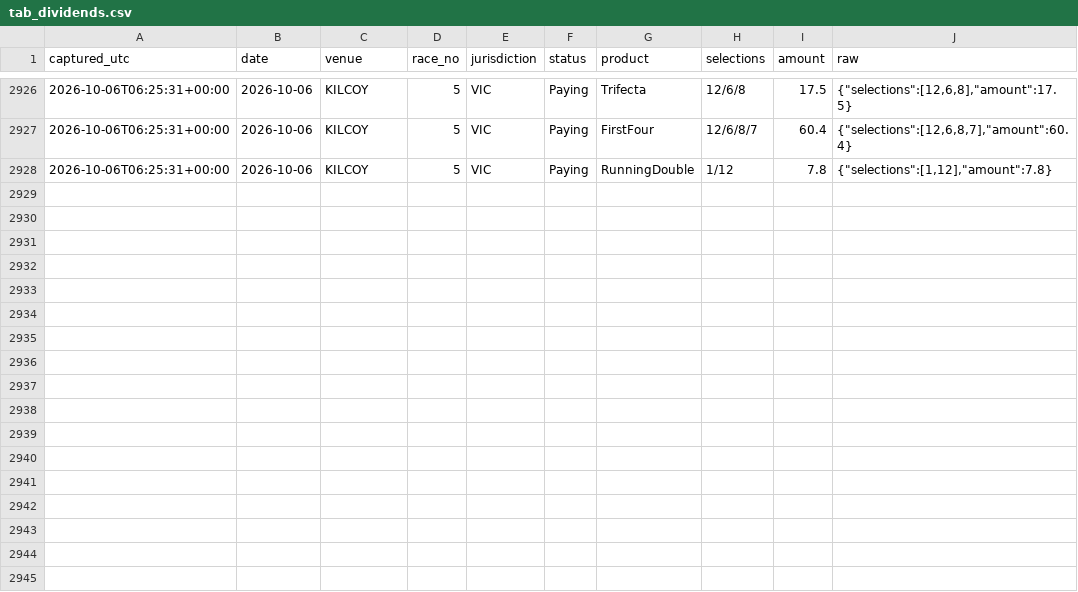
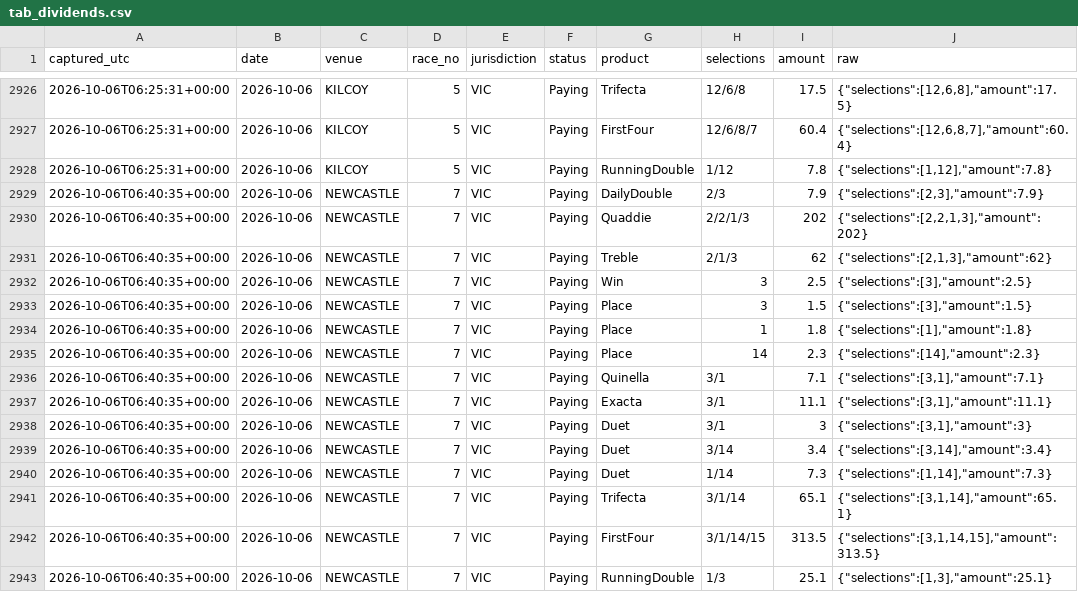
Before and after one commit to mattdwyer01/TopRate, a CSV file: tab_dividends.csv, drawn as a sheet; only a part is shown, gaps mark what is left out; the diff names each change by its address in the sheet, - before the commit and + after, or states it on an @@ line.

```diff
--- a/tab_dividends.csv
+++ b/tab_dividends.csv
+row 2929: 2026-10-06T06:40:35+00:00 | 2026-10-06 | NEWCASTLE | 7 | VIC | Paying | DailyDouble | 2/3 | 7.9 | {"selections":[2,3],"amount":7.9}
+row 2930: 2026-10-06T06:40:35+00:00 | 2026-10-06 | NEWCASTLE | 7 | VIC | Paying | Quaddie | 2/2/1/3 | 202 | {"selections":[2,2,1,3],"amount":202}
+row 2931: 2026-10-06T06:40:35+00:00 | 2026-10-06 | NEWCASTLE | 7 | VIC | Paying | Treble | 2/1/3 | 62 | {"selections":[2,1,3],"amount":62}
+row 2932: 2026-10-06T06:40:35+00:00 | 2026-10-06 | NEWCASTLE | 7 | VIC | Paying | Win | 3 | 2.5 | {"selections":[3],"amount":2.5}
+row 2933: 2026-10-06T06:40:35+00:00 | 2026-10-06 | NEWCASTLE | 7 | VIC | Paying | Place | 3 | 1.5 | {"selections":[3],"amount":1.5}
+row 2934: 2026-10-06T06:40:35+00:00 | 2026-10-06 | NEWCASTLE | 7 | VIC | Paying | Place | 1 | 1.8 | {"selections":[1],"amount":1.8}
+row 2935: 2026-10-06T06:40:35+00:00 | 2026-10-06 | NEWCASTLE | 7 | VIC | Paying | Place | 14 | 2.3 | {"selections":[14],"amount":2.3}
+row 2936: 2026-10-06T06:40:35+00:00 | 2026-10-06 | NEWCASTLE | 7 | VIC | Paying | Quinella | 3/1 | 7.1 | {"selections":[3,1],"amount":7.1}
+row 2937: 2026-10-06T06:40:35+00:00 | 2026-10-06 | NEWCASTLE | 7 | VIC | Paying | Exacta | 3/1 | 11.1 | {"selections":[3,1],"amount":11.1}
+row 2938: 2026-10-06T06:40:35+00:00 | 2026-10-06 | NEWCASTLE | 7 | VIC | Paying | Duet | 3/1 | 3 | {"selections":[3,1],"amount":3}
+row 2939: 2026-10-06T06:40:35+00:00 | 2026-10-06 | NEWCASTLE | 7 | VIC | Paying | Duet | 3/14 | 3.4 | {"selections":[3,14],"amount":3.4}
+row 2940: 2026-10-06T06:40:35+00:00 | 2026-10-06 | NEWCASTLE | 7 | VIC | Paying | Duet | 1/14 | 7.3 | {"selections":[1,14],"amount":7.3}
+row 2941: 2026-10-06T06:40:35+00:00 | 2026-10-06 | NEWCASTLE | 7 | VIC | Paying | Trifecta | 3/1/14 | 65.1 | {"selections":[3,1,14],"amount":65.1}
+row 2942: 2026-10-06T06:40:35+00:00 | 2026-10-06 | NEWCASTLE | 7 | VIC | Paying | FirstFour | 3/1/14/15 | 313.5 | {"selections":[3,1,14,15],"amount":313.5}
+row 2943: 2026-10-06T06:40:35+00:00 | 2026-10-06 | NEWCASTLE | 7 | VIC | Paying | RunningDouble | 1/3 | 25.1 | {"selections":[1,3],"amount":25.1}
```
Also changed, not shown: bets_log.csv, 3 other files.
